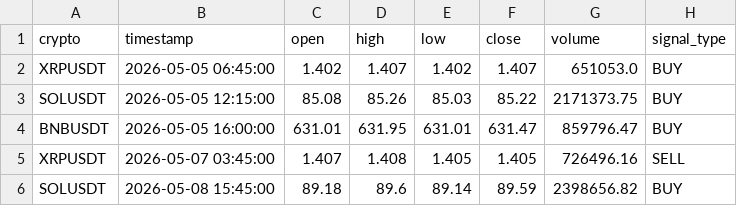
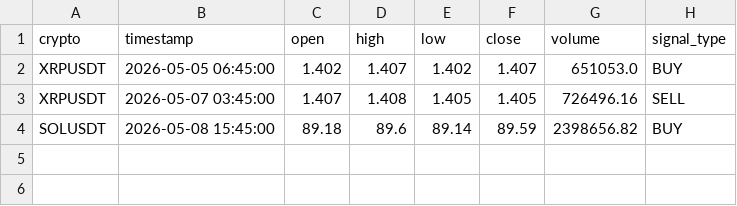
Before and after one commit to asusrog1650/automation_run_15mins, a CSV file: last_signals.csv, drawn as a sheet.

```diff
--- a/last_signals.csv
+++ b/last_signals.csv
@@ -2,4 +2,2 @@ crypto,timestamp,open,high,low,close,volume,signal_type
 XRPUSDT,2026-05-05 06:45:00,1.402,1.407,1.402,1.407,651053.0,BUY
-SOLUSDT,2026-05-05 12:15:00,85.08,85.26,85.03,85.22,2171373.75,BUY
-BNBUSDT,2026-05-05 16:00:00,631.01,631.95,631.01,631.47,859796.47,BUY
 XRPUSDT,2026-05-07 03:45:00,1.407,1.408,1.405,1.405,726496.16,SELL
```
